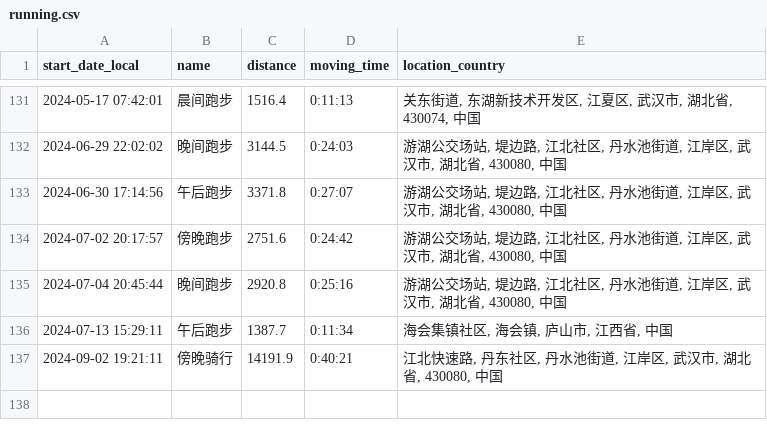
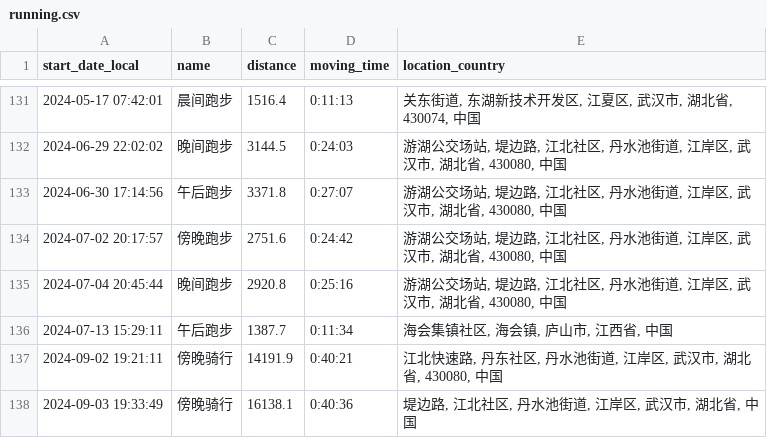
Before and after one commit to chensoul/running_page, a CSV file: assets/running.csv, drawn as a sheet; only a part is shown, gaps mark what is left out; the diff names each change by its address in the sheet, - before the commit and + after, or states it on an @@ line.

```diff
--- a/assets/running.csv
+++ b/assets/running.csv
+row 138: 2024-09-03 19:33:49 | 傍晚骑行 | 16138.1 | 0:40:36 | 堤边路, 江北社区, 丹水池街道, 江岸区, 武汉市, 湖北省, 中国
```
Also changed, not shown: 6 other files.
